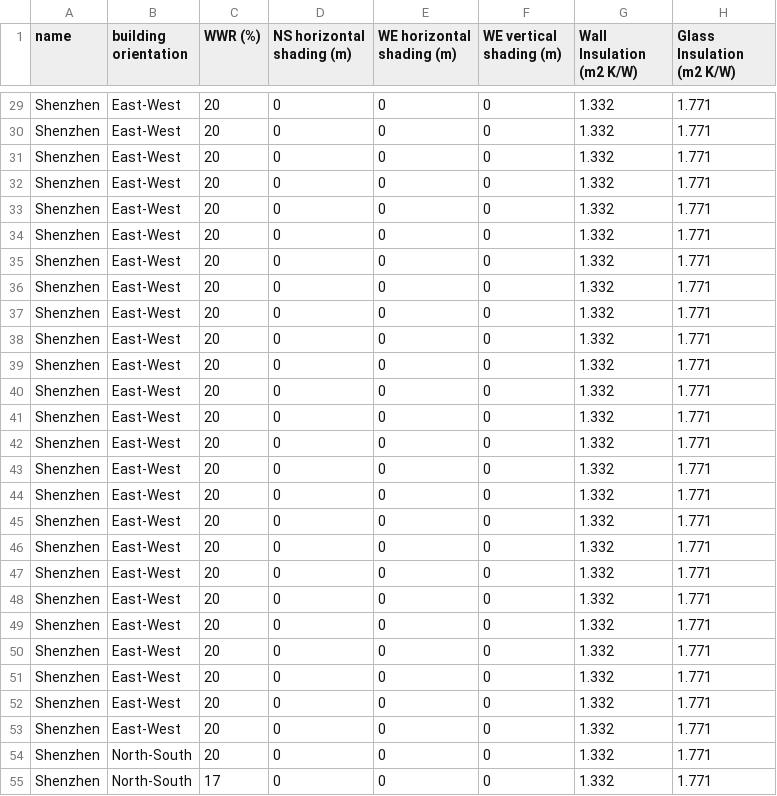
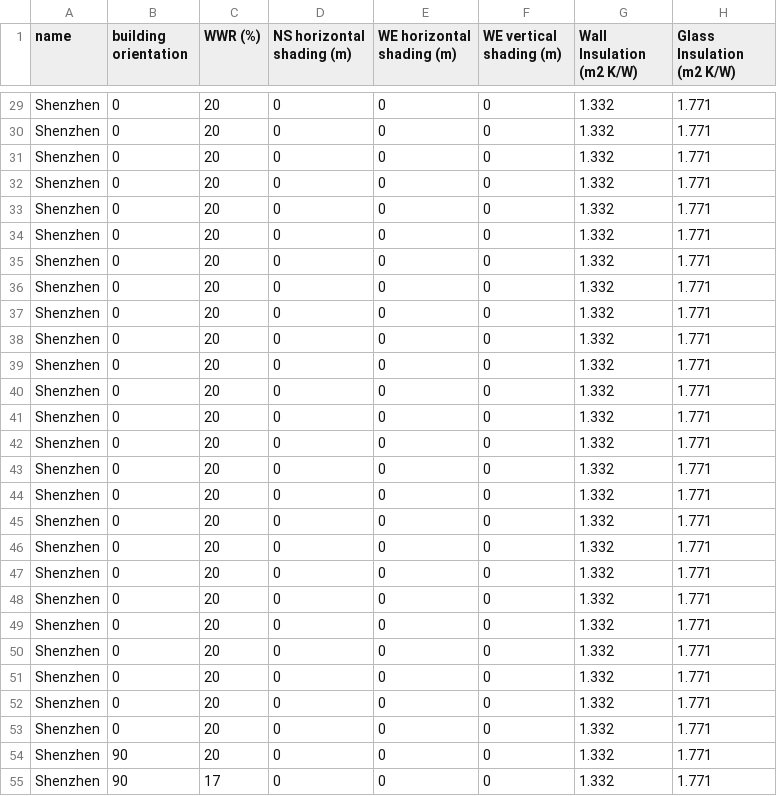
Before and after one commit to taihsinhsu/parallel-coordinates, a CSV file: energysim.csv, drawn as a sheet; only a part is shown, gaps mark what is left out; the diff covers the shown part only; the diff names each change by its address in the sheet, - before the commit and + after, or states it on an @@ line.

```diff
--- a/energysim.csv
+++ b/energysim.csv
-B29:B53 (building orientation): East-West
+B29:B53 (building orientation): 0
-B54:B55 (building orientation): North-South
+B54:B55 (building orientation): 90
```
Also changed, not shown: 85 edited cells elsewhere in this file.
